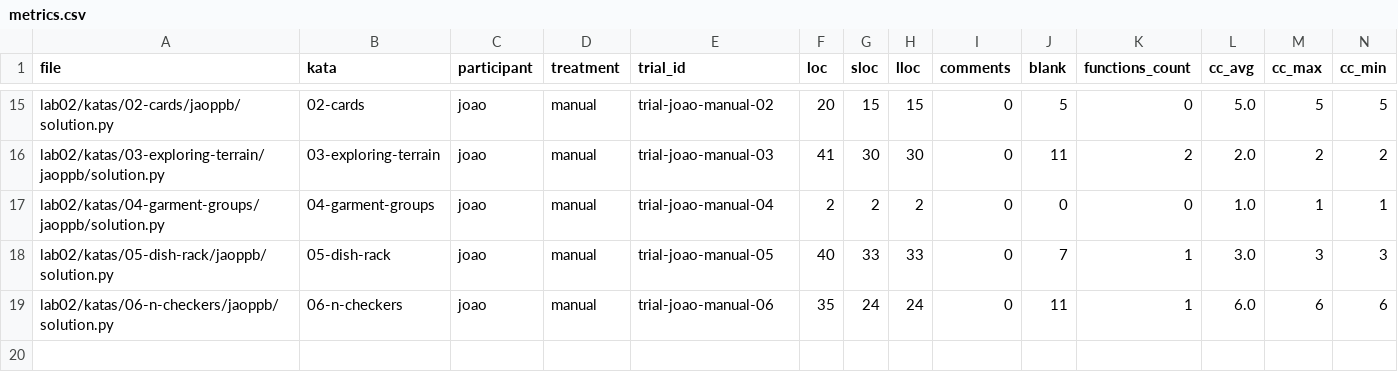
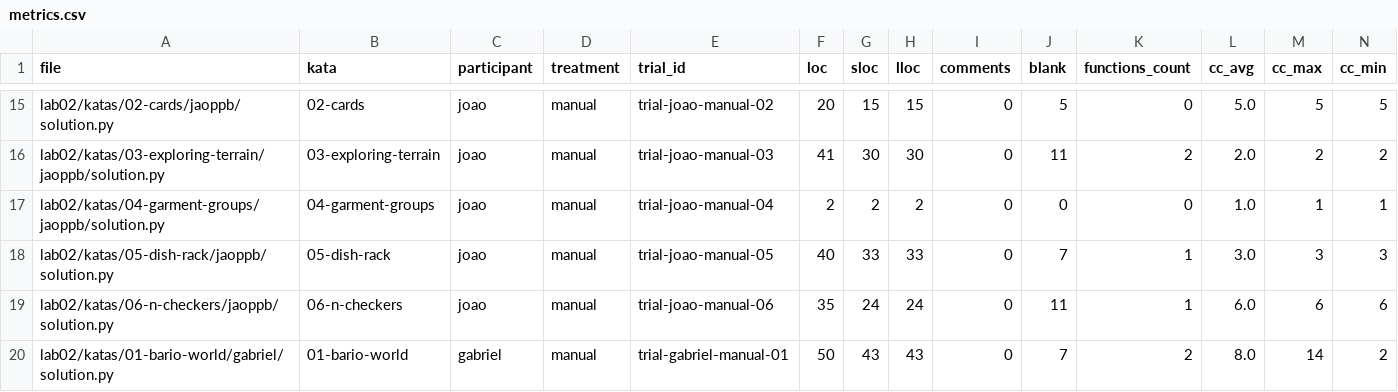
Before and after one commit to jaoppb/laboratorio-experimentacao-de-software, a CSV file: lab02/dados/metrics.csv, drawn as a sheet; only a part is shown, gaps mark what is left out; rows hold the shown columns only; the diff names each change by its address in the sheet, - before the commit and + after, or states it on an @@ line.

Commit message:
#22 implement manual 01-bario-world solution and record trial metrics
Refers to #22 (not closing).

```diff
--- a/lab02/dados/metrics.csv
+++ b/lab02/dados/metrics.csv
+row 20: lab02/katas/01-bario-world/gabriel/solution.py | 01-bario-world | gabriel | manual | trial-gabriel-manual-01 | 50 | 43 | 43 | 0 | 7 | 2 | 8.0 | 14 | 2
```
Also changed, not shown: lab02/dados/trials.csv, 1 other file.
